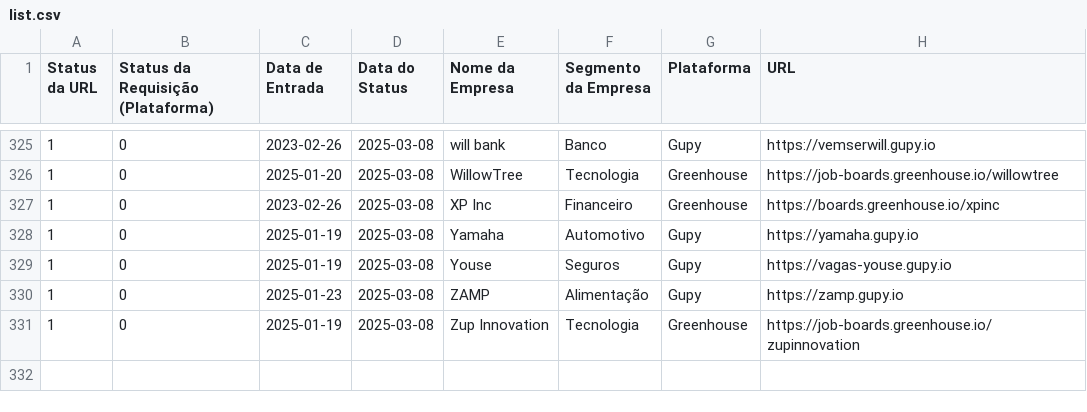
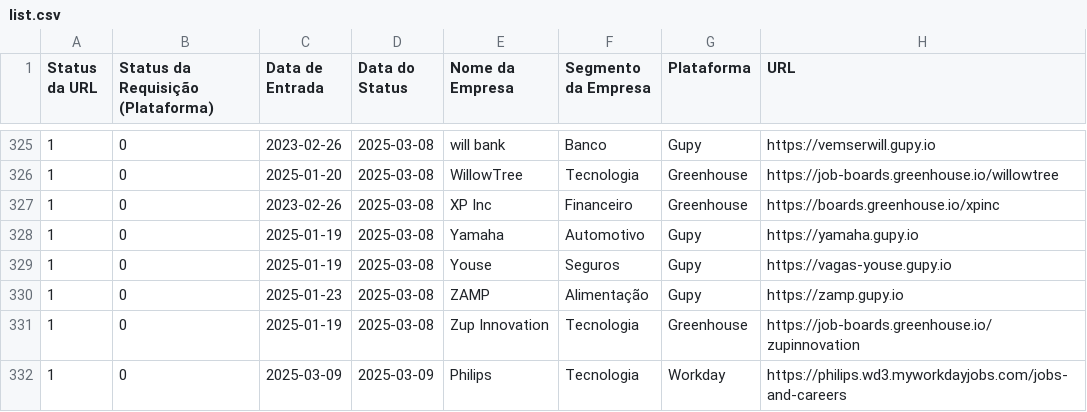
Before and after one commit to eualannascimento/lista-trabalhe-conosco, a CSV file: src/data/input/list.csv, drawn as a sheet; only a part is shown, gaps mark what is left out; the diff names each change by its address in the sheet, - before the commit and + after, or states it on an @@ line.

Commit message:
Update list.csv

```diff
--- a/src/data/input/list.csv
+++ b/src/data/input/list.csv
+row 332: 1 | 0 | 2025-03-09 | 2025-03-09 | Philips | Tecnologia | Workday | https://philips.wd3.myworkdayjobs.com/jobs-and-careers
```
